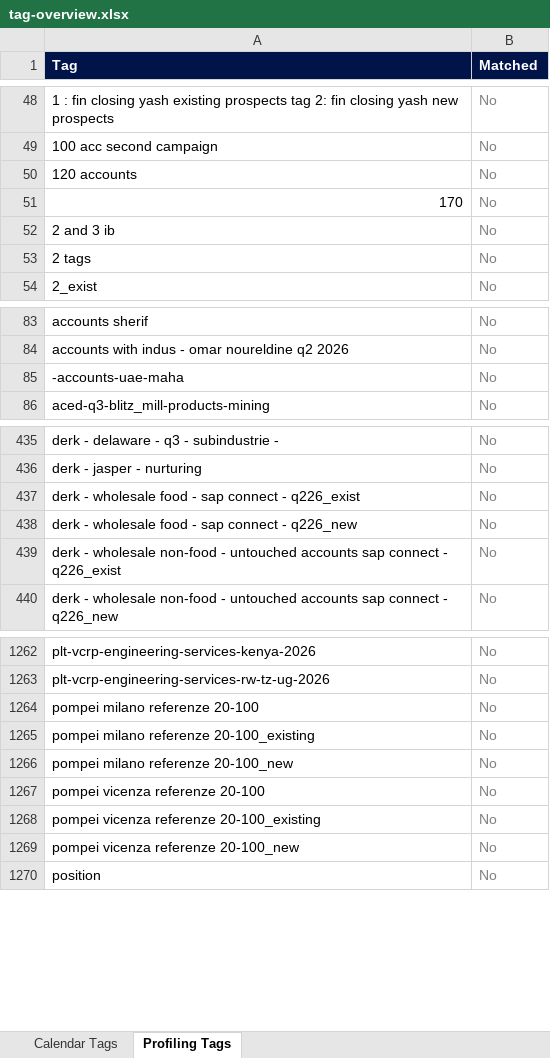
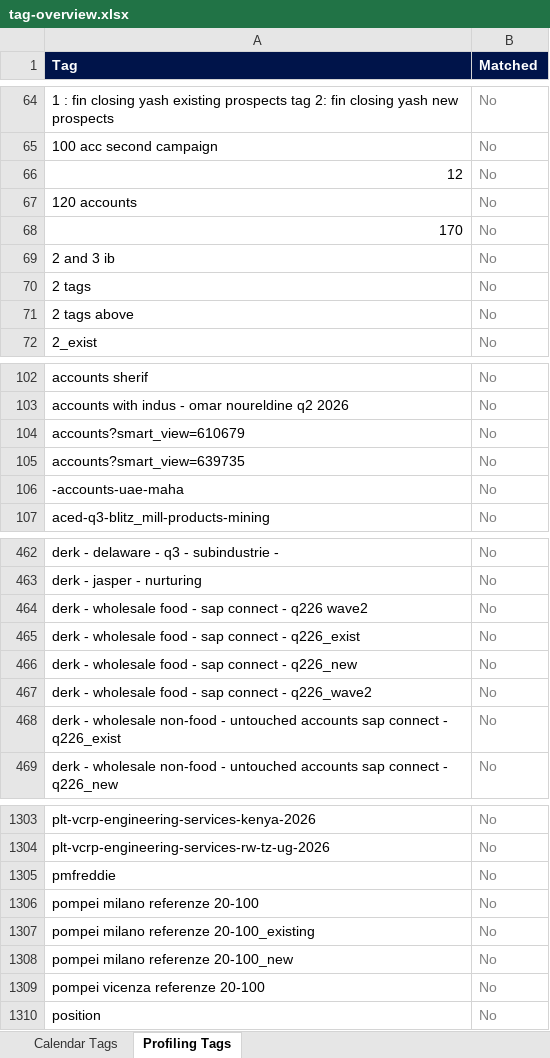
Before and after one commit to Brittdivia/EMEA-Demand-Intelligence-Team, an Excel workbook: tag-overview.xlsx, sheet Profiling Tags, drawn as a sheet; only a part is shown, gaps mark what is left out; values as stored, in another font and other column widths than the file's, no borders; removed rows and columns are numbered as before the commit, all else as after; the diff covers the shown part only; the diff names each change by its address in the sheet, - before the commit and + after, or states it on an @@ line.

```diff
--- a/tag-overview.xlsx (sheet Profiling Tags)
+++ b/tag-overview.xlsx (sheet Profiling Tags)
+row 66: 12 | No
+row 71: 2 tags above | No
+row 104: accounts?smart_view=610679 | No
+row 105: accounts?smart_view=639735 | No
+row 464: derk - wholesale food - sap connect - q226 wave2 | No
+row 467: derk - wholesale food - sap connect - q226_wave2 | No
+row 1305: pmfreddie | No
-row 1268: pompei vicenza referenze 20-100_existing | No
-row 1269: pompei vicenza referenze 20-100_new | No
```
Also changed, not shown: 52 added rows and 13 removed rows elsewhere in this sheet, sheet Calendar Tags, 4 other files.
